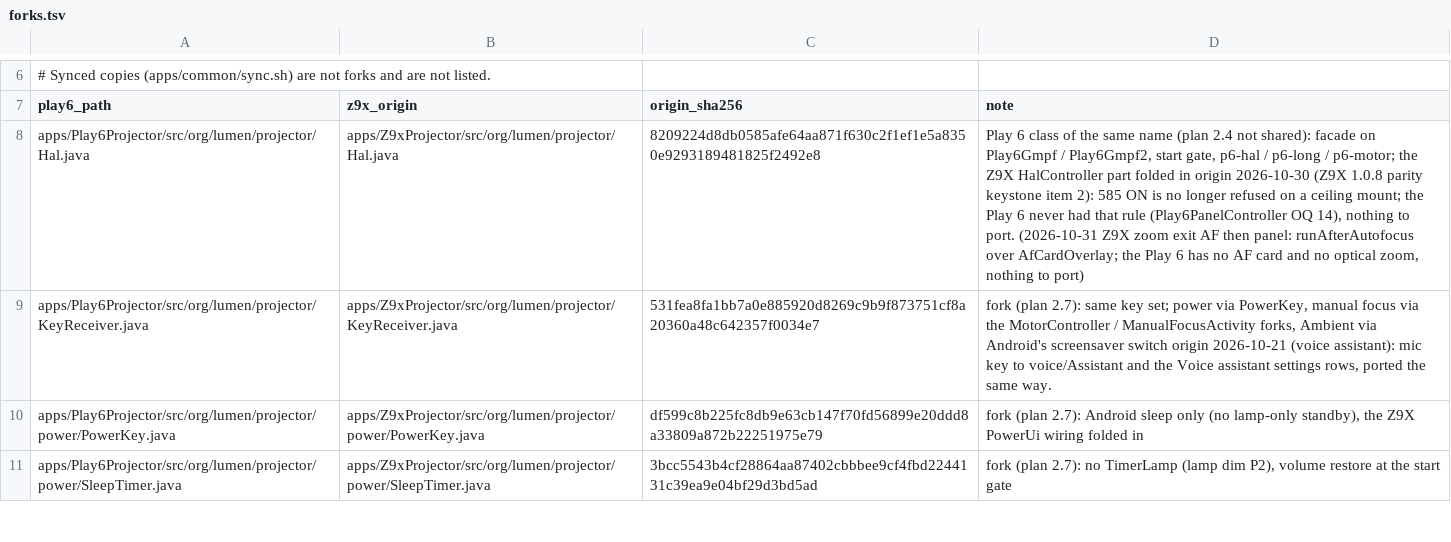
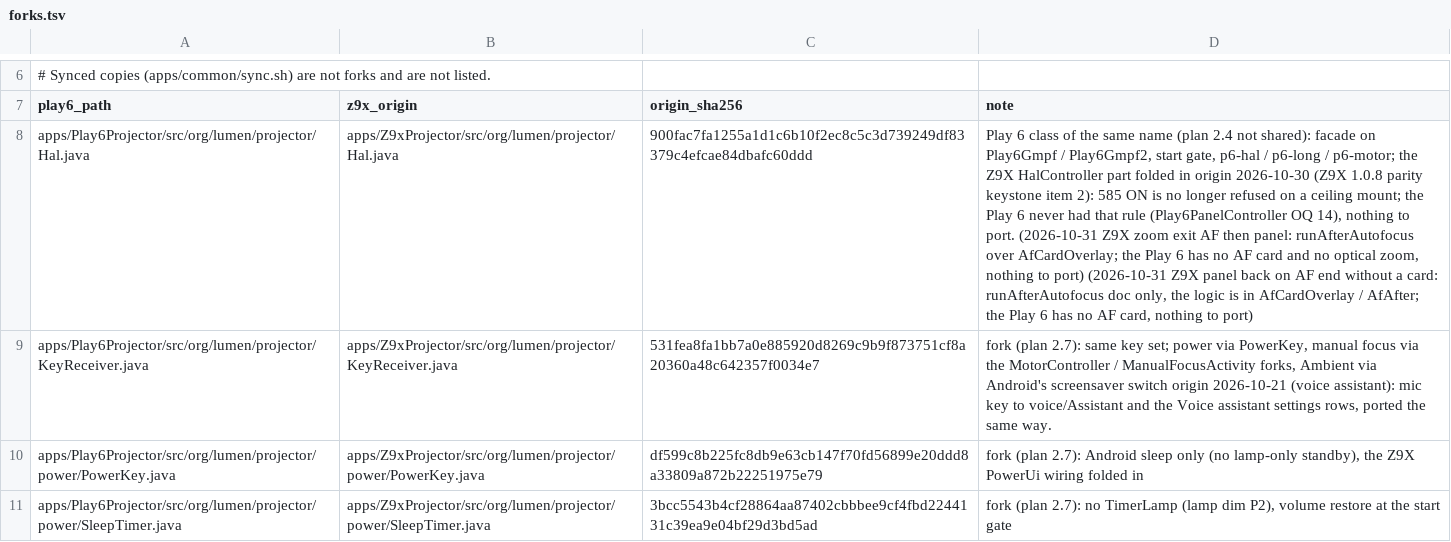
Before and after one commit to kmuradoff/lumen-os, a TSV file: tools/play6/forks.tsv, drawn as a sheet; only a part is shown, gaps mark what is left out; the diff names each change by its address in the sheet, - before the commit and + after, or states it on an @@ line.

Commit message:
Quick panel returns when autofocus ends without a target card

```diff
--- a/tools/play6/forks.tsv
+++ b/tools/play6/forks.tsv
-C8 (origin_sha256): 8209224d8db0585afe64aa871f630c2f1ef1e5a8350e9293189481825f2492e8
+C8 (origin_sha256): 900fac7fa1255a1d1c6b10f2ec8c5c3d739249df83379c4efcae84dbafc60ddd
-D8 (note): …to port)
+D8 (note): …to port) (2026-10-31 Z9X panel back on AF end without a card: runAfterAutofocus doc only, the logic is in AfCardOverlay / AfAfter; the Play 6 has no AF card, nothing to port)
```
Also changed, not shown: 6 other files.
